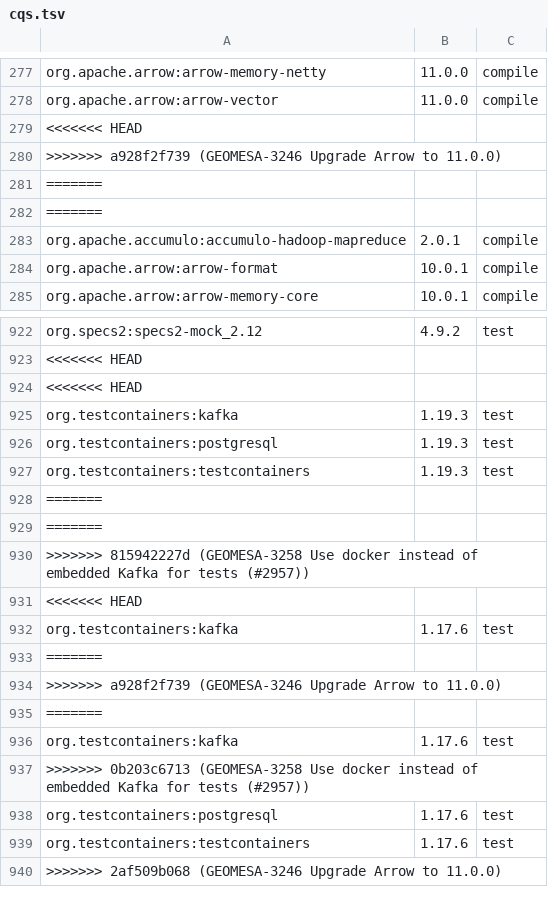
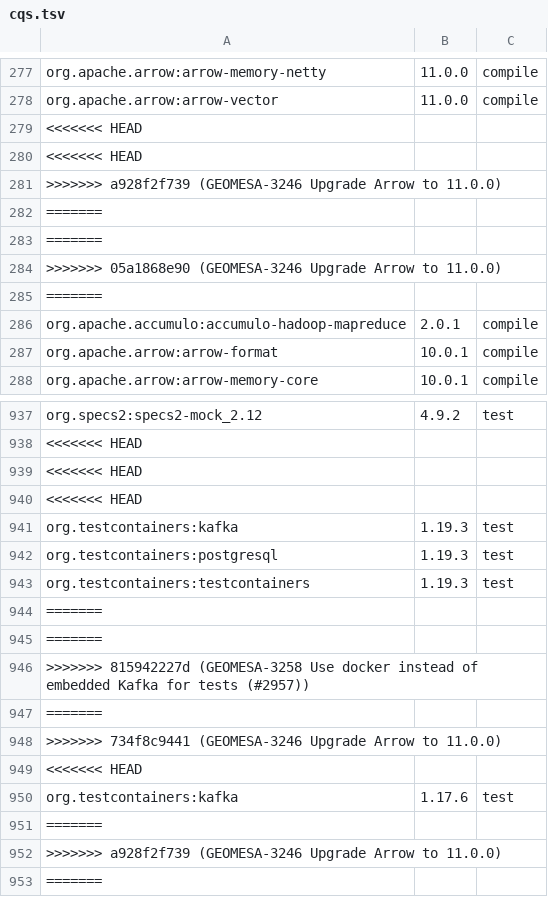
Before and after one commit to locationtech/geomesa, a TSV file: build/cqs.tsv, drawn as a sheet; only a part is shown, gaps mark what is left out; the shorter side is filled out with more unchanged rows; the diff covers the shown part only; the diff names each change by its address in the sheet, - before the commit and + after, or states it on an @@ line.

Commit message:
GEOMESA-3246 Upgrade Arrow to 11.0.0

```diff
--- a/build/cqs.tsv
+++ b/build/cqs.tsv
+row 280: <<<<<<< HEAD
+row 283: =======
+row 284: >>>>>>> 05a1868e90 (GEOMESA-3246 Upgrade Arrow to 11.0.0)
+row 940: <<<<<<< HEAD
+row 947: =======
+row 948: >>>>>>> 734f8c9441 (GEOMESA-3246 Upgrade Arrow to 11.0.0)
```
Also changed, not shown: 17 added rows elsewhere in this file, 12 other files.
